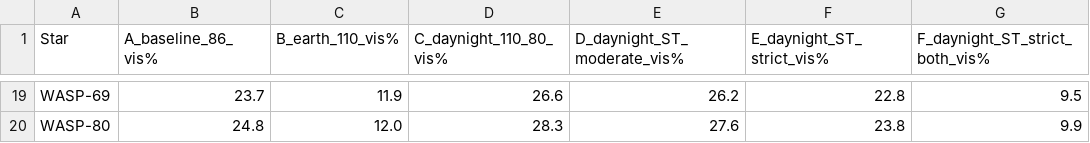
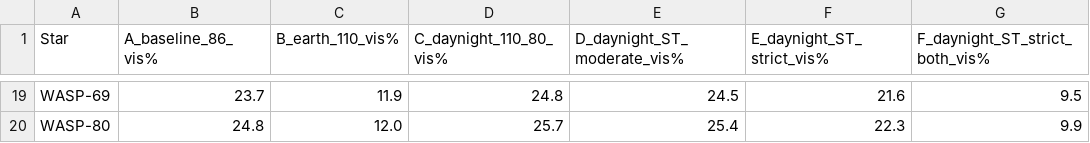
Before and after one commit to mrtommyb/pandora-scheduler, a CSV file: output_standalone/mission_impact/star_visibility_fractions.csv, drawn as a sheet; only a part is shown, gaps mark what is left out; the diff covers the shown part only; the diff names each change by its address in the sheet, - before the commit and + after, or states it on an @@ line.

```diff
--- a/output_standalone/mission_impact/star_visibility_fractions.csv
+++ b/output_standalone/mission_impact/star_visibility_fractions.csv
-D19 (C_daynight_110_80_vis%): 26.6
+D19 (C_daynight_110_80_vis%): 24.8
-E19 (D_daynight_ST_moderate_vis%): 26.2
+E19 (D_daynight_ST_moderate_vis%): 24.5
-F19 (E_daynight_ST_strict_vis%): 22.8
+F19 (E_daynight_ST_strict_vis%): 21.6
-D20 (C_daynight_110_80_vis%): 28.3
+D20 (C_daynight_110_80_vis%): 25.7
-E20 (D_daynight_ST_moderate_vis%): 27.6
+E20 (D_daynight_ST_moderate_vis%): 25.4
-F20 (E_daynight_ST_strict_vis%): 23.8
+F20 (E_daynight_ST_strict_vis%): 22.3
```
Also changed, not shown: 62 edited cells elsewhere in this file, output_standalone/mission_impact/mission_impact_summary.csv, 1 other file.
